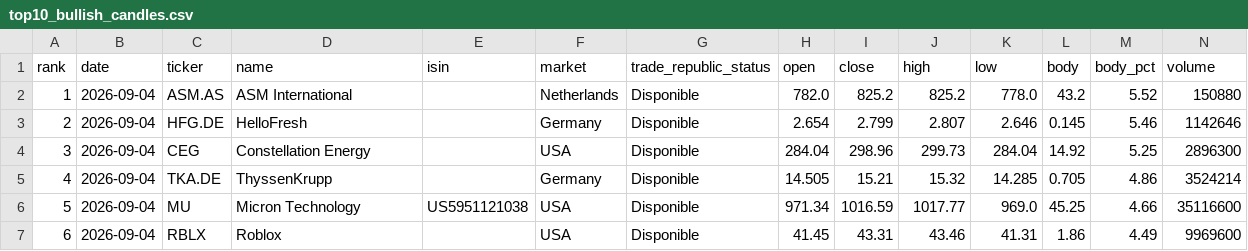
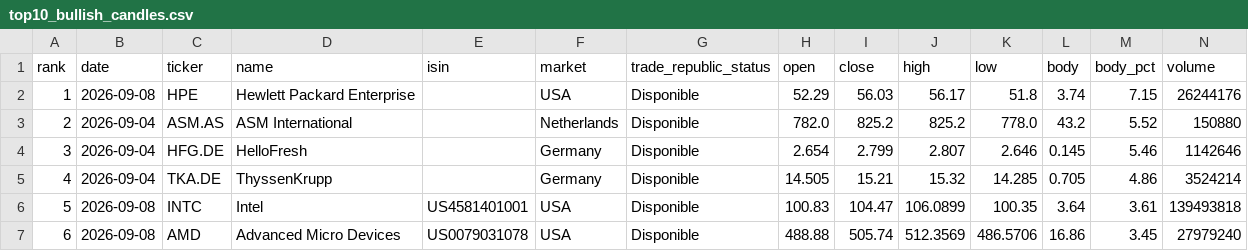
Before and after one commit to instialejandro-stack/stock-candle-scanner-actions, a CSV file: output/top10_bullish_candles.csv, drawn as a sheet; only a part is shown; the diff covers the shown part only.

```diff
--- a/output/top10_bullish_candles.csv
+++ b/output/top10_bullish_candles.csv
@@ -1,7 +1,7 @@
 rank,date,ticker,name,isin,market,trade_republic_status,open,close,high,low,body,body_pct,volume
-1,2026-09-04,ASM.AS,ASM International,,Netherlands,Disponible,782.0,825.2,825.2,778.0,43.2,5.52,150880
-2,2026-09-04,HFG.DE,HelloFresh,,Germany,Disponible,2.654,2.799,2.807,2.646,0.145,5.46,1142646
-3,2026-09-04,CEG,Constellation Energy,,USA,Disponible,284.04,298.96,299.73,284.04,14.92,5.25,2896300
+1,2026-09-08,HPE,Hewlett Packard Enterprise,,USA,Disponible,52.29,56.03,56.17,51.8,3.74,7.15,26244176
+2,2026-09-04,ASM.AS,ASM International,,Netherlands,Disponible,782.0,825.2,825.2,778.0,43.2,5.52,150880
+3,2026-09-04,HFG.DE,HelloFresh,,Germany,Disponible,2.654,2.799,2.807,2.646,0.145,5.46,1142646
 4,2026-09-04,TKA.DE,ThyssenKrupp,,Germany,Disponible,14.505,15.21,15.32,14.285,0.705,4.86,3524214
-5,2026-09-04,MU,Micron Technology,US5951121038,USA,Disponible,971.34,1016.59,1017.77,969.0,45.25,4.66,35116600
-6,2026-09-04,RBLX,Roblox,,USA,Disponible,41.45,43.31,43.46,41.31,1.86,4.49,9969600
+5,2026-09-08,INTC,Intel,US4581401001,USA,Disponible,100.83,104.47,106.0899,100.35,3.64,3.61,139493818
+6,2026-09-08,AMD,Advanced Micro Devices,US0079031078,USA,Disponible,488.88,505.74,512.3569,486.5706,16.86,3.45,27979240
```
Also changed, not shown: 43 edited cells elsewhere in this file, output/history_intraday_candidates.csv, output/history_top10_bullish_candles.csv, 2 other files.
